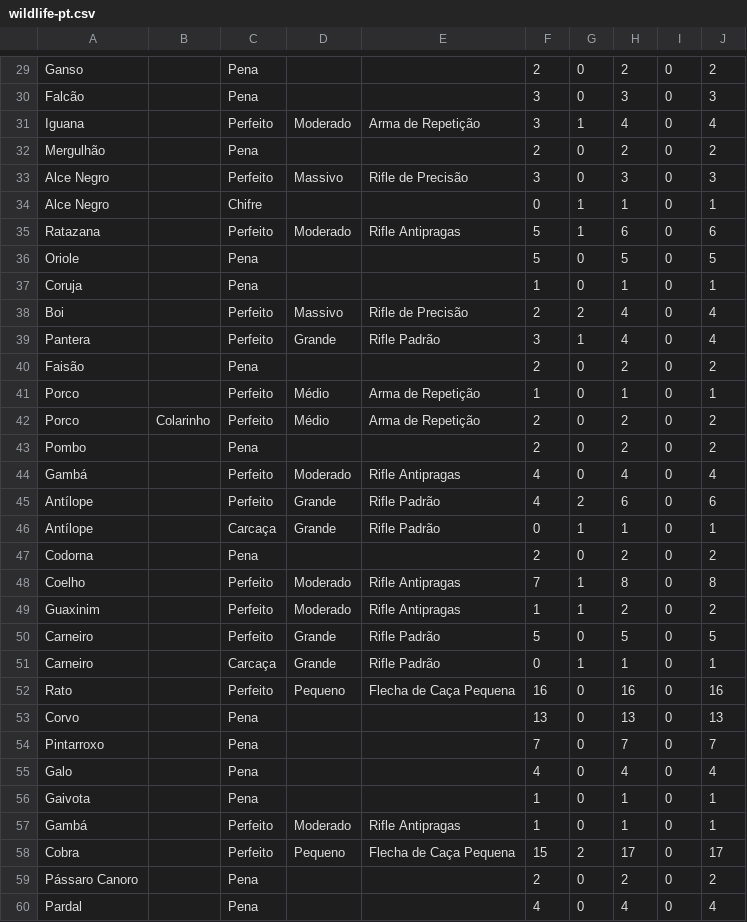
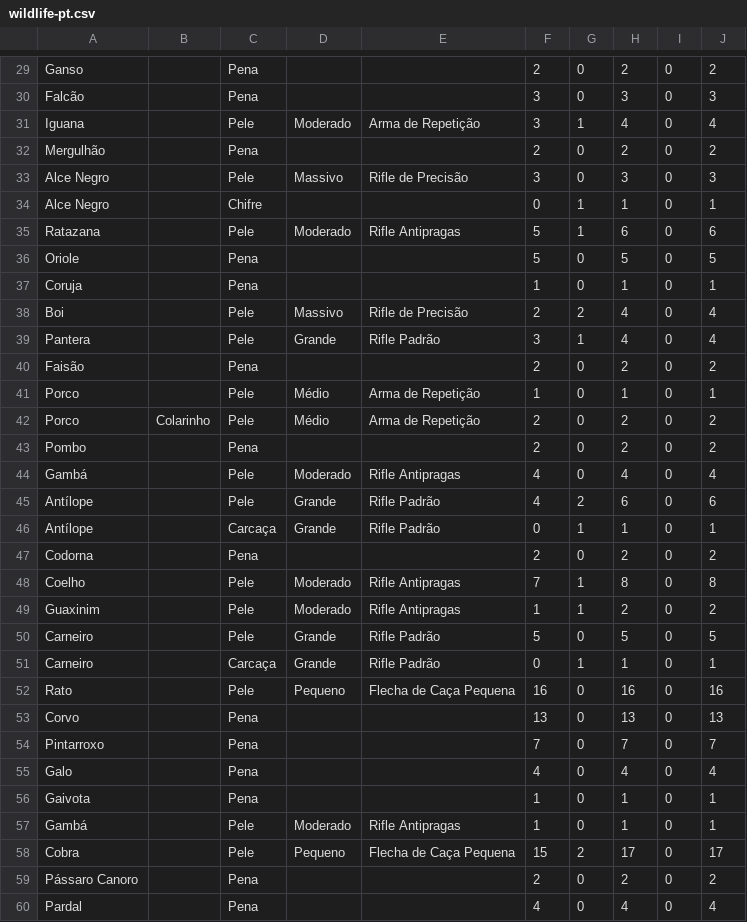
Before and after one commit to leomarques/wildlife, a CSV file: data/src/main/assets/wildlife-pt.csv, drawn as a sheet; only a part is shown, gaps mark what is left out; the diff covers the shown part only.

```diff
--- a/data/src/main/assets/wildlife-pt.csv
+++ b/data/src/main/assets/wildlife-pt.csv
@@ -30,24 +30,24 @@ Ganso,,Pena,,,2,0,2,0,2
 Falcão,,Pena,,,3,0,3,0,3
-Iguana,,Perfeito,Moderado,Arma de Repetição,3,1,4,0,4
+Iguana,,Pele,Moderado,Arma de Repetição,3,1,4,0,4
 Mergulhão,,Pena,,,2,0,2,0,2
-Alce Negro,,Perfeito,Massivo,Rifle de Precisão,3,0,3,0,3
+Alce Negro,,Pele,Massivo,Rifle de Precisão,3,0,3,0,3
 Alce Negro,,Chifre,,,0,1,1,0,1
-Ratazana,,Perfeito,Moderado,Rifle Antipragas,5,1,6,0,6
+Ratazana,,Pele,Moderado,Rifle Antipragas,5,1,6,0,6
 Oriole,,Pena,,,5,0,5,0,5
 Coruja,,Pena,,,1,0,1,0,1
-Boi,,Perfeito,Massivo,Rifle de Precisão,2,2,4,0,4
-Pantera,,Perfeito,Grande,Rifle Padrão,3,1,4,0,4
+Boi,,Pele,Massivo,Rifle de Precisão,2,2,4,0,4
+Pantera,,Pele,Grande,Rifle Padrão,3,1,4,0,4
 Faisão,,Pena,,,2,0,2,0,2
-Porco,,Perfeito,Médio,Arma de Repetição,1,0,1,0,1
-Porco,Colarinho,Perfeito,Médio,Arma de Repetição,2,0,2,0,2
+Porco,,Pele,Médio,Arma de Repetição,1,0,1,0,1
+Porco,Colarinho,Pele,Médio,Arma de Repetição,2,0,2,0,2
 Pombo,,Pena,,,2,0,2,0,2
-Gambá,,Perfeito,Moderado,Rifle Antipragas,4,0,4,0,4
-Antílope,,Perfeito,Grande,Rifle Padrão,4,2,6,0,6
+Gambá,,Pele,Moderado,Rifle Antipragas,4,0,4,0,4
+Antílope,,Pele,Grande,Rifle Padrão,4,2,6,0,6
 Antílope,,Carcaça,Grande,Rifle Padrão,0,1,1,0,1
 Codorna,,Pena,,,2,0,2,0,2
-Coelho,,Perfeito,Moderado,Rifle Antipragas,7,1,8,0,8
-Guaxinim,,Perfeito,Moderado,Rifle Antipragas,1,1,2,0,2
-Carneiro,,Perfeito,Grande,Rifle Padrão,5,0,5,0,5
+Coelho,,Pele,Moderado,Rifle Antipragas,7,1,8,0,8
+Guaxinim,,Pele,Moderado,Rifle Antipragas,1,1,2,0,2
+Carneiro,,Pele,Grande,Rifle Padrão,5,0,5,0,5
 Carneiro,,Carcaça,Grande,Rifle Padrão,0,1,1,0,1
-Rato,,Perfeito,Pequeno,Flecha de Caça Pequena,16,0,16,0,16
+Rato,,Pele,Pequeno,Flecha de Caça Pequena,16,0,16,0,16
 Corvo,,Pena,,,13,0,13,0,13
@@ -56,4 +56,4 @@ Galo,,Pena,,,4,0,4,0,4
 Gaivota,,Pena,,,1,0,1,0,1
-Gambá,,Perfeito,Moderado,Rifle Antipragas,1,0,1,0,1
-Cobra,,Perfeito,Pequeno,Flecha de Caça Pequena,15,2,17,0,17
+Gambá,,Pele,Moderado,Rifle Antipragas,1,0,1,0,1
+Cobra,,Pele,Pequeno,Flecha de Caça Pequena,15,2,17,0,17
 Pássaro Canoro,,Pena,,,2,0,2,0,2
```
Also changed, not shown: 20 edited cells elsewhere in this file, data/src/main/assets/wildlife-en.csv, 4 other files.
